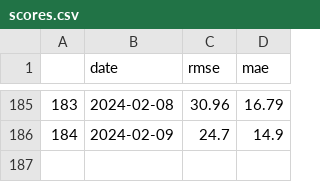
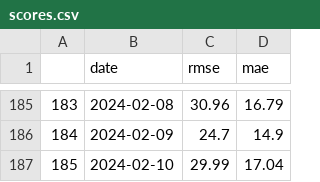
Before and after one commit to johnfav03/MBTA-Predictor, a CSV file: data/scores.csv, drawn as a sheet; only a part is shown, gaps mark what is left out; the diff names each change by its address in the sheet, - before the commit and + after, or states it on an @@ line.

```diff
--- a/data/scores.csv
+++ b/data/scores.csv
+row 187: 185 | 2024-02-10 | 29.99 | 17.04
```
Also changed, not shown: 2 other files.
